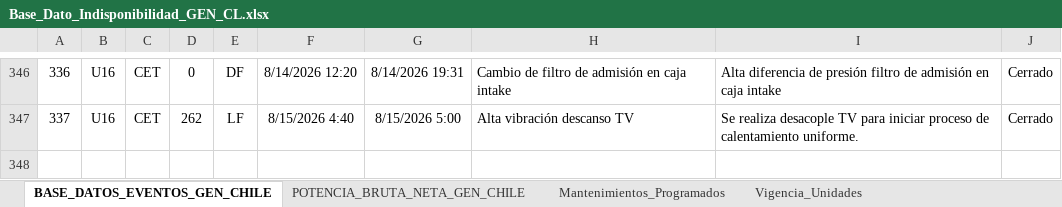
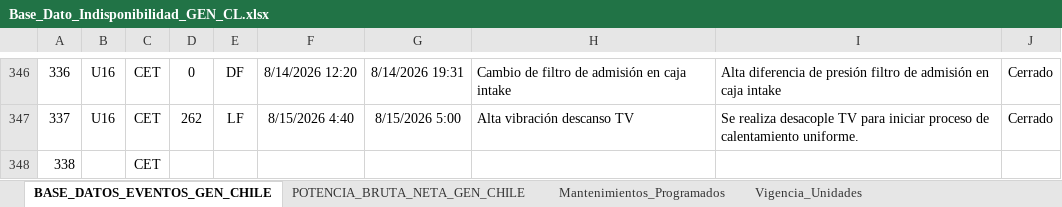
Before and after one commit to auxchecho/gen-cl-indisponibilidad, an Excel workbook: Base_Dato_Indisponibilidad_GEN_CL.xlsx, sheet BASE_DATOS_EVENTOS_GEN_CHILE, drawn as a sheet; only a part is shown, gaps mark what is left out; values as stored, in another font and other column widths than the file's, no borders; charts and pictures and table styles not drawn; the diff names each change by its address in the sheet, - before the commit and + after, or states it on an @@ line.

Commit message:
Actualización automática desde SharePoint

```diff
--- a/Base_Dato_Indisponibilidad_GEN_CL.xlsx (sheet BASE_DATOS_EVENTOS_GEN_CHILE)
+++ b/Base_Dato_Indisponibilidad_GEN_CL.xlsx (sheet BASE_DATOS_EVENTOS_GEN_CHILE)
+row 348: 338 |  | CET
```
Also changed, not shown: sheet Mantenimientos_Programados.
